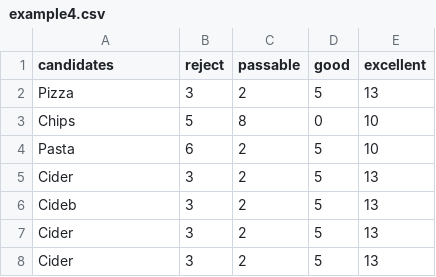
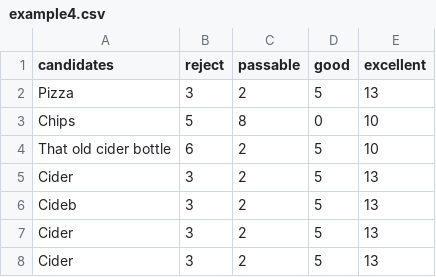
Before and after one commit to MieuxVoter/majority-judgment-cli, a CSV file: example/example4.csv, drawn as a sheet; only a part is shown.

```diff
--- a/example/example4.csv
+++ b/example/example4.csv
@@ -3,3 +3,3 @@ Pizza, 3, 2, 5, 13
 Chips, 5, 8, 0, 10
-Pasta, 6, 2, 5, 10
+That old cider bottle, 6, 2, 5, 10
 Cider, 3, 2, 5, 13
```
Also changed, not shown: 1 other file.
